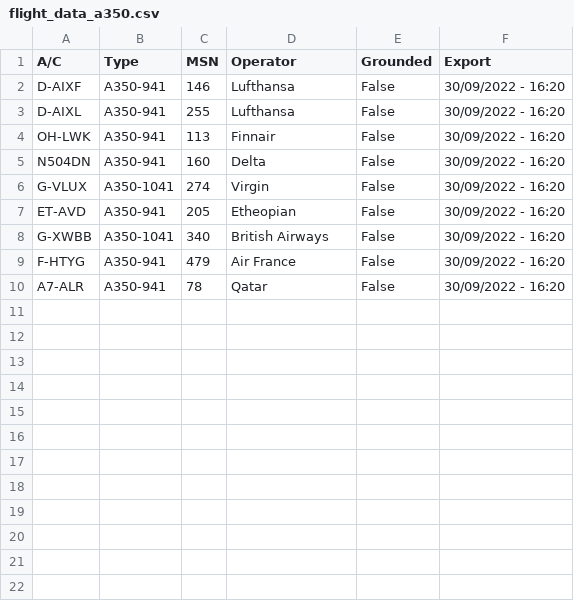
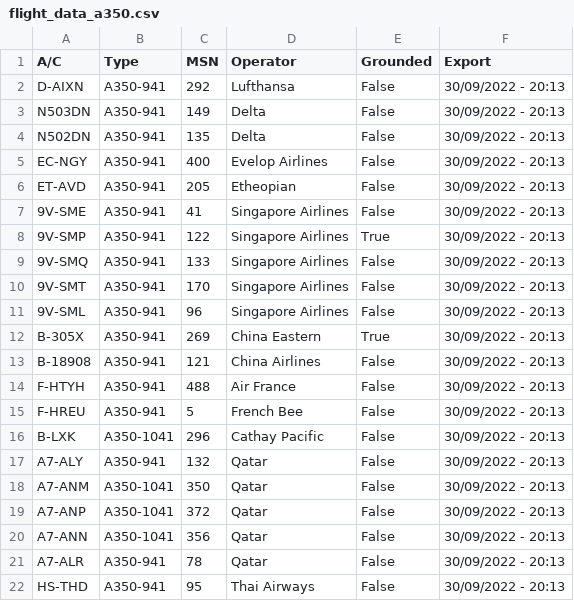
Before and after one commit to clintjb/A350-Tracking, a CSV file: _data/flight_data_a350.csv, drawn as a sheet.

```diff
--- a/_data/flight_data_a350.csv
+++ b/_data/flight_data_a350.csv
@@ -1,10 +1,22 @@
 A/C,Type,MSN,Operator,Grounded,Export
-D-AIXF,A350-941,146,Lufthansa,False,30/09/2022 - 16:20
-D-AIXL,A350-941,255,Lufthansa,False,30/09/2022 - 16:20
-OH-LWK,A350-941,113,Finnair,False,30/09/2022 - 16:20
-N504DN,A350-941,160,Delta,False,30/09/2022 - 16:20
-G-VLUX,A350-1041,274,Virgin,False,30/09/2022 - 16:20
-ET-AVD,A350-941,205,Etheopian,False,30/09/2022 - 16:20
-G-XWBB,A350-1041,340,British Airways,False,30/09/2022 - 16:20
-F-HTYG,A350-941,479,Air France,False,30/09/2022 - 16:20
-A7-ALR,A350-941,78,Qatar,False,30/09/2022 - 16:20
+D-AIXN,A350-941,292,Lufthansa,False,30/09/2022 - 20:13
+N503DN,A350-941,149,Delta,False,30/09/2022 - 20:13
+N502DN,A350-941,135,Delta,False,30/09/2022 - 20:13
+EC-NGY,A350-941,400,Evelop Airlines,False,30/09/2022 - 20:13
+ET-AVD,A350-941,205,Etheopian,False,30/09/2022 - 20:13
+9V-SME,A350-941,41,Singapore Airlines,False,30/09/2022 - 20:13
+9V-SMP,A350-941,122,Singapore Airlines,True,30/09/2022 - 20:13
+9V-SMQ,A350-941,133,Singapore Airlines,False,30/09/2022 - 20:13
+9V-SMT,A350-941,170,Singapore Airlines,False,30/09/2022 - 20:13
+9V-SML,A350-941,96,Singapore Airlines,False,30/09/2022 - 20:13
+B-305X,A350-941,269,China Eastern,True,30/09/2022 - 20:13
+B-18908,A350-941,121,China Airlines,False,30/09/2022 - 20:13
+F-HTYH,A350-941,488,Air France,False,30/09/2022 - 20:13
+F-HREU,A350-941,5,French Bee,False,30/09/2022 - 20:13
+B-LXK,A350-1041,296,Cathay Pacific,False,30/09/2022 - 20:13
+A7-ALY,A350-941,132,Qatar,False,30/09/2022 - 20:13
+A7-ANM,A350-1041,350,Qatar,False,30/09/2022 - 20:13
+A7-ANP,A350-1041,372,Qatar,False,30/09/2022 - 20:13
+A7-ANN,A350-1041,356,Qatar,False,30/09/2022 - 20:13
+A7-ALR,A350-941,78,Qatar,False,30/09/2022 - 20:13
+HS-THD,A350-941,95,Thai Airways,False,30/09/2022 - 20:13
```
Also changed, not shown: 2 other files.
